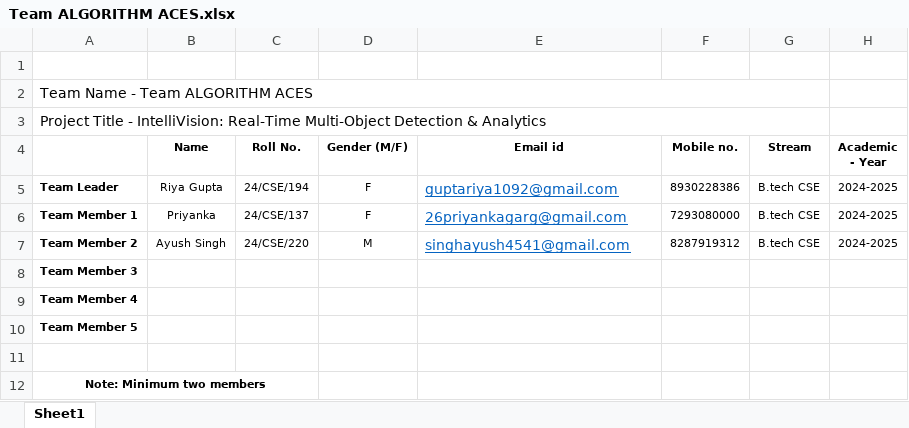
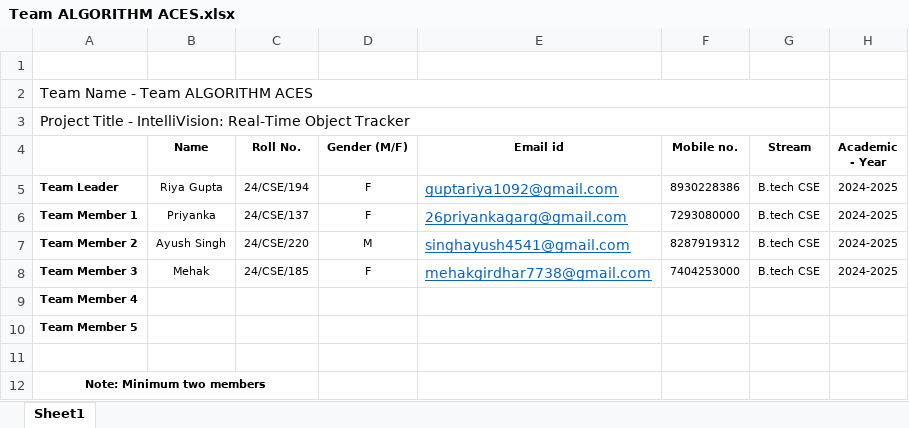
Before and after one commit to Riya-Gupta11/Intellivision---Real-Time-Multi-Object-Tracker, an Excel workbook: Team ALGORITHM ACES.xlsx, sheet Sheet1, drawn as a sheet; values as stored, in another font and other column widths than the file's, no borders; the diff names each change by its address in the sheet, - before the commit and + after, or states it on an @@ line.

```diff
--- a/Team ALGORITHM ACES.xlsx (sheet Sheet1)
+++ b/Team ALGORITHM ACES.xlsx (sheet Sheet1)
-A3: …IntelliVision: Real-Time Multi-Object Detection & Analytics
+A3: …IntelliVision: Real-Time Object Tracker
-B8 (Name): (empty)
+B8 (Name): Mehak
-C8 (Roll No.): (empty)
+C8 (Roll No.): 24/CSE/185
-D8 (Gender (M/F)): (empty)
+D8 (Gender (M/F)): F
-E8 (Email id): (empty)
+E8 (Email id): mehakgirdhar7738@gmail.com
-F8 (Mobile no.): (empty)
+F8 (Mobile no.): 7404253000
-G8 (Stream): (empty)
+G8 (Stream): B.tech CSE
-H8 (Academic - Year): (empty)
+H8 (Academic - Year): 2024-2025
```
Also changed, not shown: 19 other files.
